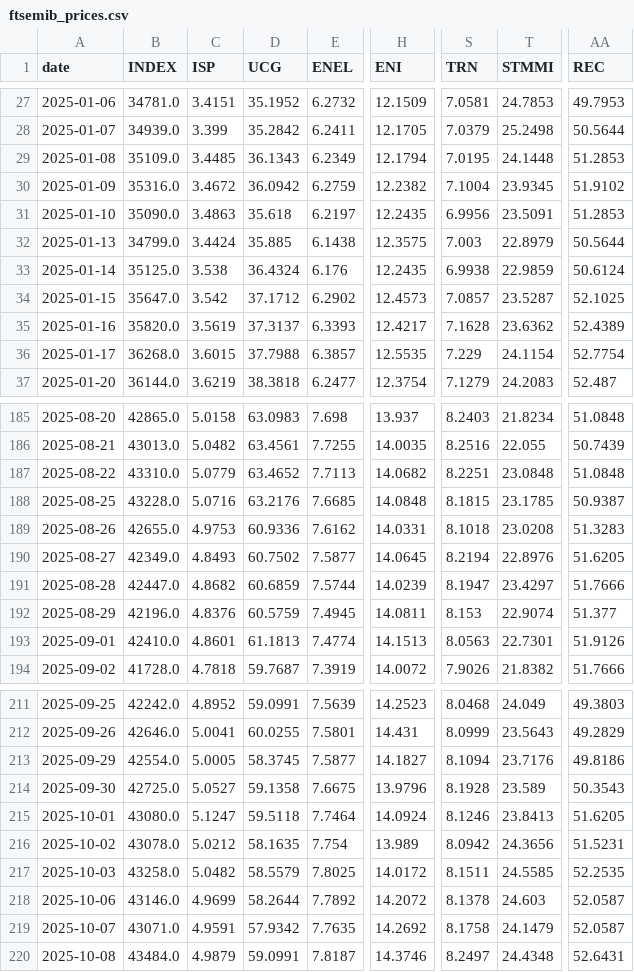
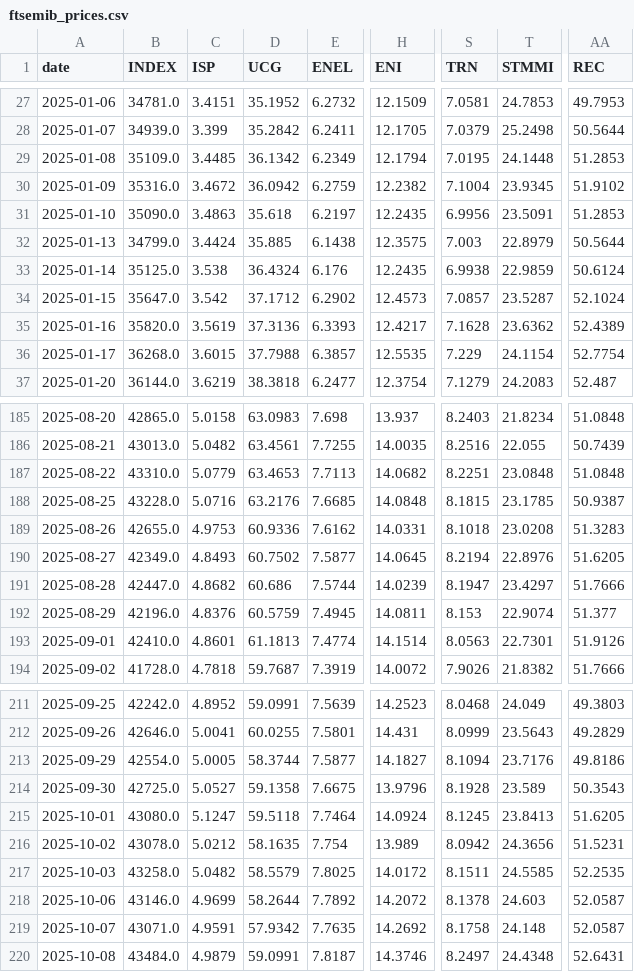
Before and after one commit to VerJokiel/FRANKFURT08, a CSV file: data/markets/ftsemib_prices.csv, drawn as a sheet; only a part is shown, gaps mark what is left out; the diff covers the shown part only; the diff names each change by its address in the sheet, - before the commit and + after, or states it on an @@ line.

```diff
--- a/data/markets/ftsemib_prices.csv
+++ b/data/markets/ftsemib_prices.csv
-D29 (UCG): 36.1343
+D29 (UCG): 36.1342
-AA34 (REC): 52.1025
+AA34 (REC): 52.1024
-D35 (UCG): 37.3137
+D35 (UCG): 37.3136
-D187 (UCG): 63.4652
+D187 (UCG): 63.4653
-D191 (UCG): 60.6859
+D191 (UCG): 60.686
-H193 (ENI): 14.1513
+H193 (ENI): 14.1514
-D213 (UCG): 58.3745
+D213 (UCG): 58.3744
-S215 (TRN): 8.1246
+S215 (TRN): 8.1245
-T219 (STMMI): 24.1479
+T219 (STMMI): 24.148
```
Also changed, not shown: 1 added row, 1 removed row and 27 edited cells elsewhere in this file, data/markets/cac40_prices.csv, data/markets/ftse100_prices.csv, 7 other files.
